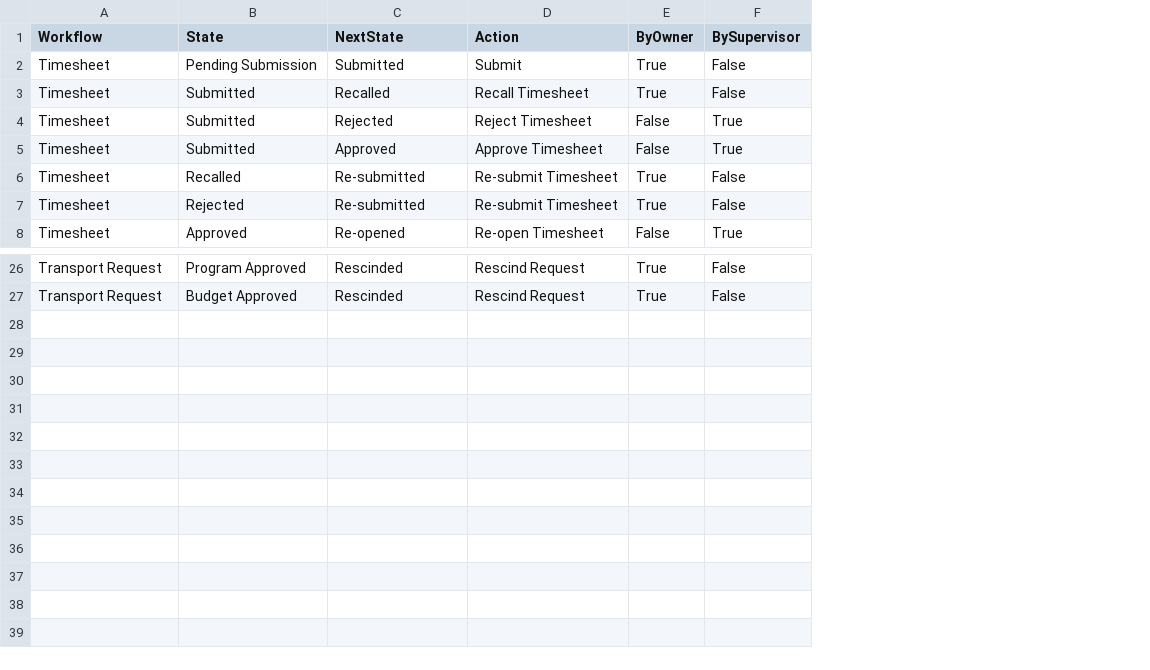
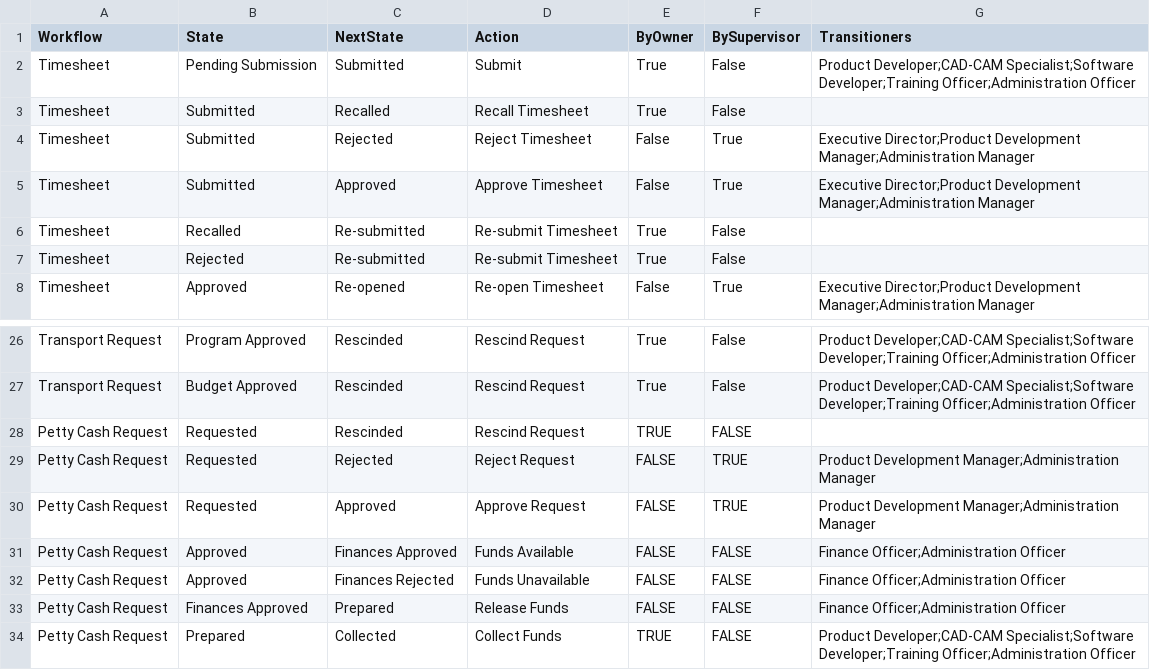
Before and after one commit to global-health-informatics-institute/OMIS, a CSV file: db/data/demo/workflow_state_transitions.csv, drawn as a sheet; only a part is shown, gaps mark what is left out; the diff names each change by its address in the sheet, - before the commit and + after, or states it on an @@ line.

Commit message:
working on workflowstate actor

```diff
--- a/db/data/demo/workflow_state_transitions.csv
+++ b/db/data/demo/workflow_state_transitions.csv
+column G (Transitioners), rows 2-8: Product Developer;CAD-CAM Specialist;Software Developer;Training Officer;Administration Officer |  | Executive Director;Product Development Manager;Administration Manager | Executive Director;Product Development Manager;Administration Manager |  |  | Executive Director;Product Development Manager;Administration Manager; rows 26-27: Product Developer;CAD-CAM Specialist;Software Developer;Training Officer;Administration Officer | Product Developer;CAD-CAM Specialist;Software Developer;Training Officer;Administration Officer
+row 28: Petty Cash Request | Requested | Rescinded | Rescind Request | TRUE | FALSE
+row 29: Petty Cash Request | Requested | Rejected | Reject Request | FALSE | TRUE | Product Development Manager;Administration Manager
+row 30: Petty Cash Request | Requested | Approved | Approve Request | FALSE | TRUE | Product Development Manager;Administration Manager
+row 31: Petty Cash Request | Approved | Finances Approved | Funds Available | FALSE | FALSE | Finance Officer;Administration Officer
+row 32: Petty Cash Request | Approved | Finances Rejected | Funds Unavailable | FALSE | FALSE | Finance Officer;Administration Officer
+row 33: Petty Cash Request | Finances Approved | Prepared | Release Funds | FALSE | FALSE | Finance Officer;Administration Officer
+row 34: Petty Cash Request | Prepared | Collected | Collect Funds | TRUE | FALSE | Product Developer;CAD-CAM Specialist;Software Developer;Training Officer;Administration Officer
```
Also changed, not shown: db/data/demo/designations.csv, db/data/demo/employee_designations.csv, 22 other files.
